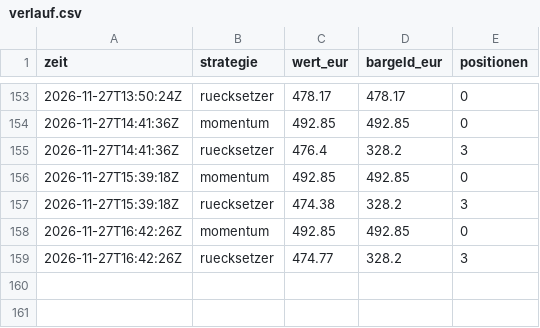
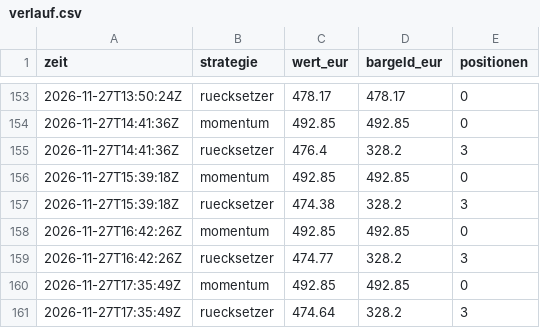
Before and after one commit to forestblood/jarvis-papertrader, a CSV file: berichte/verlauf.csv, drawn as a sheet; only a part is shown, gaps mark what is left out.

```diff
--- a/berichte/verlauf.csv
+++ b/berichte/verlauf.csv
@@ -159 +159,3 @@ zeit,strategie,wert_eur,bargeld_eur,positionen
 2026-11-27T16:42:26Z,ruecksetzer,474.77,328.2,3
+2026-11-27T17:35:49Z,momentum,492.85,492.85,0
+2026-11-27T17:35:49Z,ruecksetzer,474.64,328.2,3
```
Also changed, not shown: 3 other files.
